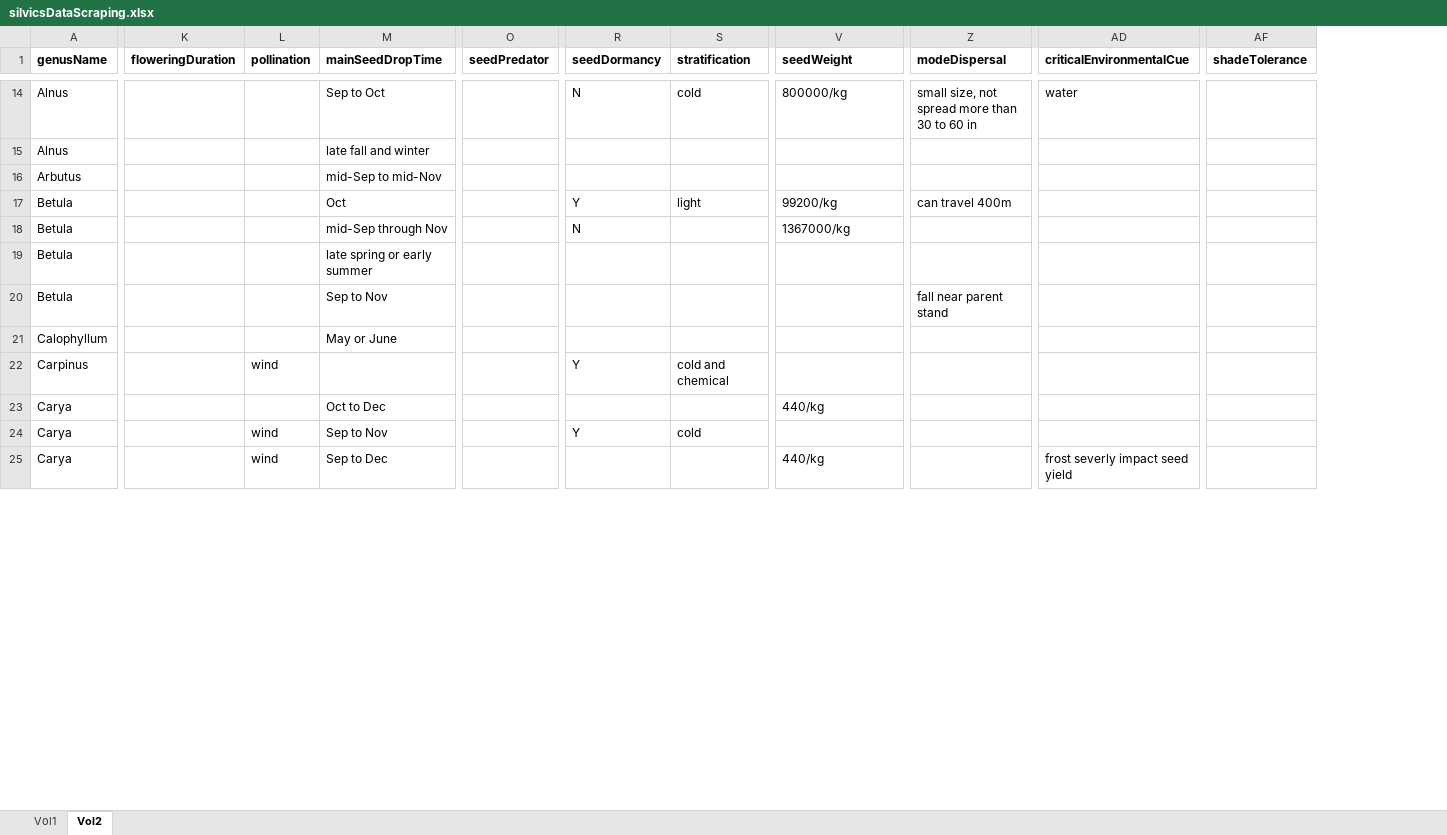
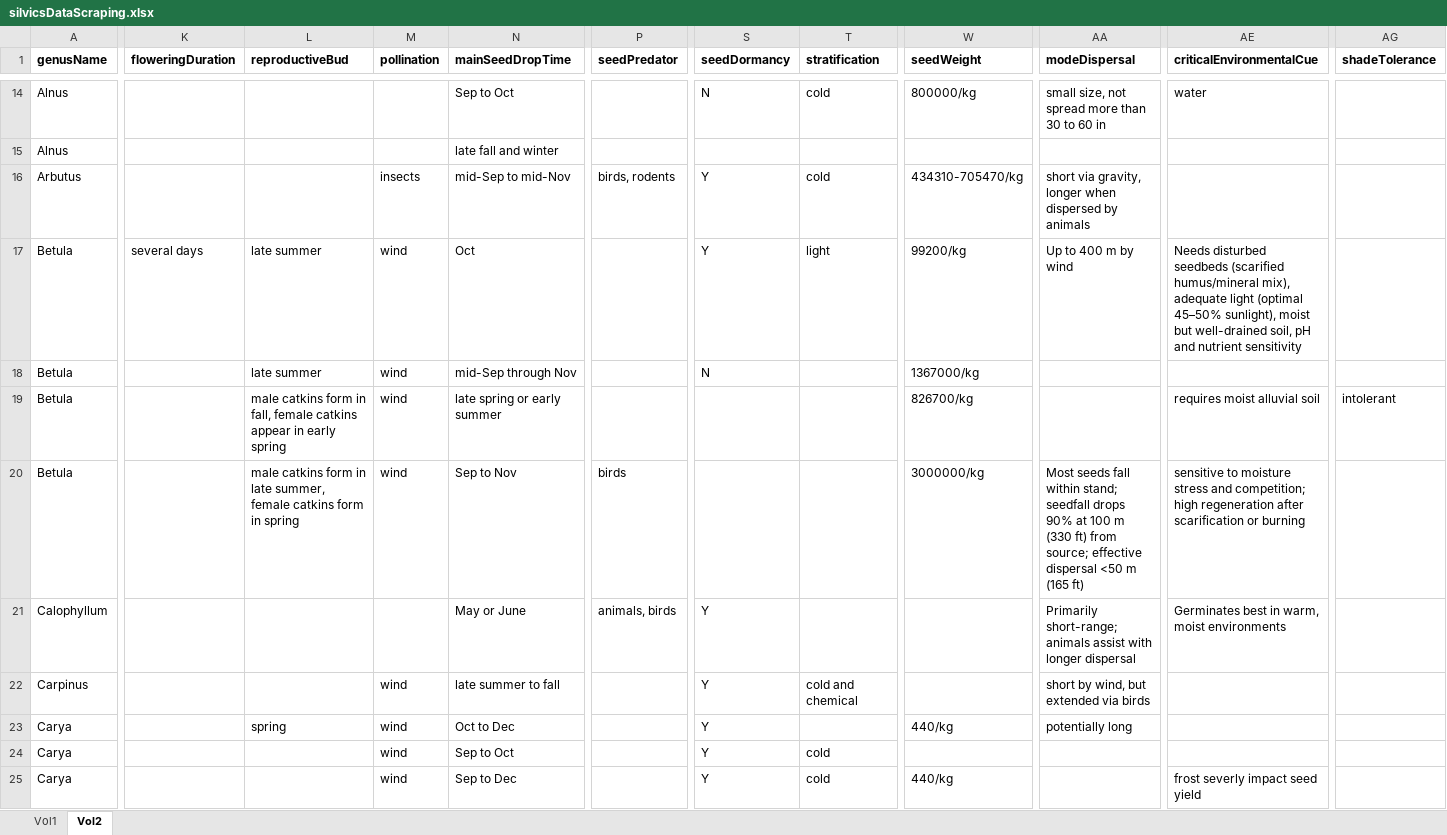
Before and after one commit to wangxm-forest/mast_trait, an Excel workbook: Data/silvicsDataScraping.xlsx, sheet Vol2, drawn as a sheet; only a part is shown, gaps mark what is left out; values as stored, in another font and other column widths than the file's, no borders; addresses are those after the commit; the diff covers the shown part only; the diff names each change by its address in the sheet, - before the commit and + after, or states it on an @@ line.

Commit message:
Edits on some data

```diff
--- a/Data/silvicsDataScraping.xlsx (sheet Vol2)
+++ b/Data/silvicsDataScraping.xlsx (sheet Vol2)
+column L (reproductiveBud), rows 17-23: late summer | late summer | male catkins form in fall, female catkins appear in early spring | male catkins form in late summer, female catkins form in spring |  |  | spring
-M16 (pollination): (empty)
+M16 (pollination): insects
-P16 (seedPredator): (empty)
+P16 (seedPredator): birds, rodents
-S16 (seedDormancy): (empty)
+S16 (seedDormancy): Y
-T16 (stratification): (empty)
+T16 (stratification): cold
-W16 (seedWeight): (empty)
+W16 (seedWeight): 434310-705470/kg
-AA16 (modeDispersal): (empty)
+AA16 (modeDispersal): short via gravity, longer when dispersed by animals
-K17 (floweringDuration): (empty)
+K17 (floweringDuration): several days
-M17:M20 (pollination): (empty)
+M17:M20 (pollination): wind
-AA17 (modeDispersal): can travel 400m
+AA17 (modeDispersal): Up to 400 m by wind
-AE17 (criticalEnvironmentalCue): (empty)
+AE17 (criticalEnvironmentalCue): Needs disturbed seedbeds (scarified humus/mineral mix), adequate light (optimal 45–50% sunlight), moist but well-drained soil, pH and nutrient sensitivity
-W19 (seedWeight): (empty)
+W19 (seedWeight): 826700/kg
-AE19 (criticalEnvironmentalCue): (empty)
+AE19 (criticalEnvironmentalCue): requires moist alluvial soil
-AG19 (shadeTolerance): (empty)
+AG19 (shadeTolerance): intolerant
-P20 (seedPredator): (empty)
+P20 (seedPredator): birds
-W20 (seedWeight): (empty)
+W20 (seedWeight): 3000000/kg
-AA20 (modeDispersal): fall near parent stand
+AA20 (modeDispersal): Most seeds fall within stand; seedfall drops 90% at 100 m (330 ft) from source; effective dispersal <50 m (165 ft)
-AE20 (criticalEnvironmentalCue): (empty)
+AE20 (criticalEnvironmentalCue): sensitive to moisture stress and competition; high regeneration after scarification or burning
-P21 (seedPredator): (empty)
+P21 (seedPredator): animals, birds
-S21 (seedDormancy): (empty)
+S21 (seedDormancy): Y
-AA21 (modeDispersal): (empty)
+AA21 (modeDispersal): Primarily short-range; animals assist with longer dispersal
-AE21 (criticalEnvironmentalCue): (empty)
+AE21 (criticalEnvironmentalCue): Germinates best in warm, moist environments
-N22 (mainSeedDropTime): (empty)
+N22 (mainSeedDropTime): late summer to fall
-AA22 (modeDispersal): (empty)
+AA22 (modeDispersal): short by wind, but extended via birds
-M23 (pollination): (empty)
+M23 (pollination): wind
-S23 (seedDormancy): (empty)
+S23 (seedDormancy): Y
-AA23 (modeDispersal): (empty)
+AA23 (modeDispersal): potentially long
-N24 (mainSeedDropTime): Sep to Nov
+N24 (mainSeedDropTime): Sep to Oct
-S25 (seedDormancy): (empty)
+S25 (seedDormancy): Y
-T25 (stratification): (empty)
+T25 (stratification): cold
```
Also changed, not shown: 58 edited cells elsewhere in this sheet.
